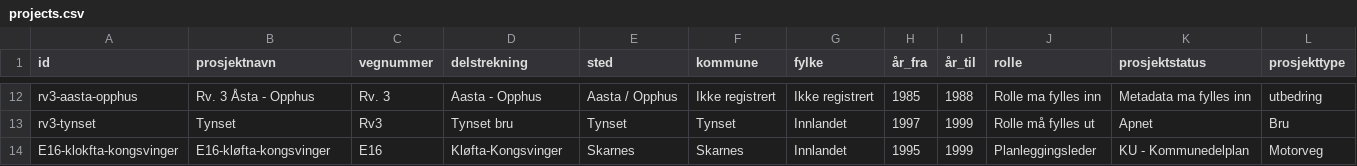
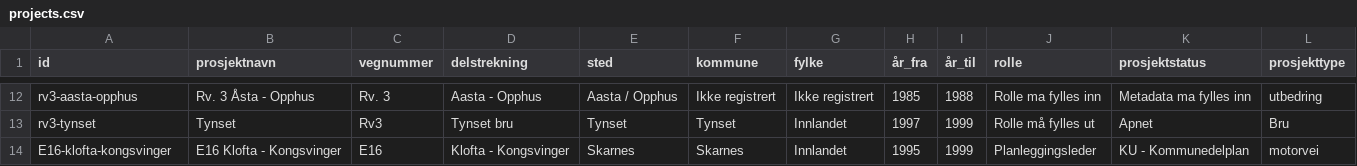
Before and after one commit to geogaard/vegspor, a CSV file: data/projects.csv, drawn as a sheet; only a part is shown, gaps mark what is left out; removed rows and columns are numbered as before the commit, all else as after; rows hold the shown columns only; the diff names each change by its address in the sheet, - before the commit and + after, or states it on an @@ line.

```diff
--- a/data/projects.csv
+++ b/data/projects.csv
-row 14: E16-klokfta-kongsvinger | E16-kløfta-kongsvinger | E16 | Kløfta-Kongsvinger | Skarnes | Skarnes | Innlandet | 1995 | 1999 | Planleggingsleder | KU - Kommunedelplan | Motorveg
+row 14: E16-klofta-kongsvinger | E16 Klofta - Kongsvinger | E16 | Klofta - Kongsvinger | Skarnes | Skarnes | Innlandet | 1995 | 1999 | Planleggingsleder | KU - Kommunedelplan | motorvei
```
Also changed, not shown: 4 other files.
